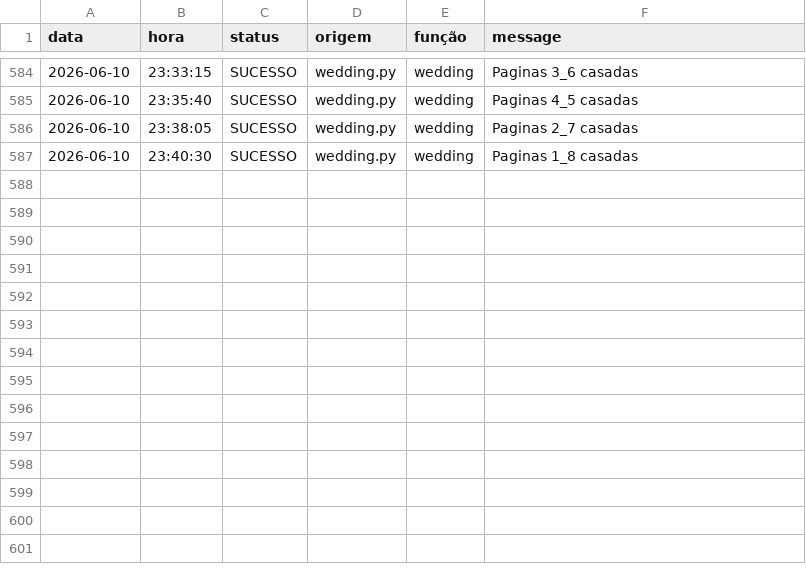
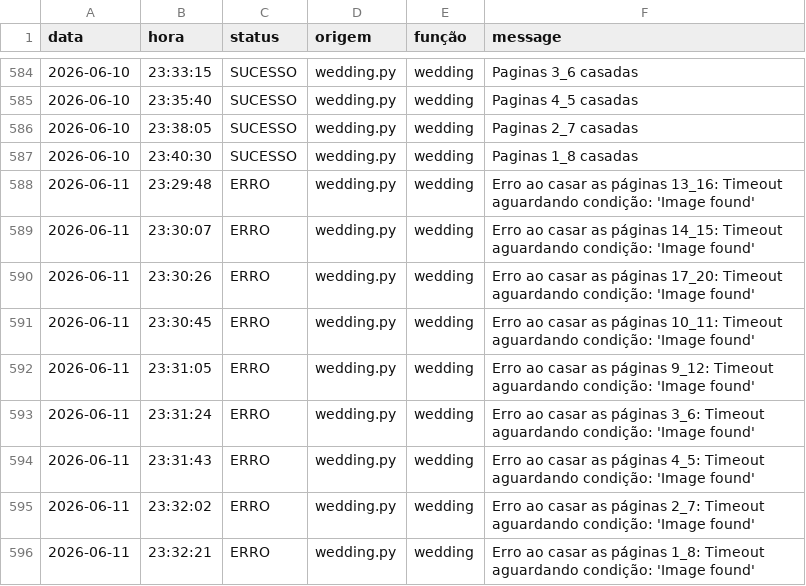
Before and after one commit to Krat-s/o_hoje_files, a CSV file: config/storage/Logs/Wedding.csv, drawn as a sheet; only a part is shown, gaps mark what is left out.

```diff
--- a/config/storage/Logs/Wedding.csv
+++ b/config/storage/Logs/Wedding.csv
@@ -587 +587,10 @@ data,hora,status,origem,função,message
 2026-06-10,23:40:30,SUCESSO,wedding.py,wedding,Paginas 1_8 casadas
+2026-06-11,23:29:48,ERRO,wedding.py,wedding,Erro ao casar as páginas 13_16: Timeout aguardando condição: 'Image found'
+2026-06-11,23:30:07,ERRO,wedding.py,wedding,Erro ao casar as páginas 14_15: Timeout aguardando condição: 'Image found'
+2026-06-11,23:30:26,ERRO,wedding.py,wedding,Erro ao casar as páginas 17_20: Timeout aguardando condição: 'Image found'
+2026-06-11,23:30:45,ERRO,wedding.py,wedding,Erro ao casar as páginas 10_11: Timeout aguardando condição: 'Image found'
+2026-06-11,23:31:05,ERRO,wedding.py,wedding,Erro ao casar as páginas 9_12: Timeout aguardando condição: 'Image found'
+2026-06-11,23:31:24,ERRO,wedding.py,wedding,Erro ao casar as páginas 3_6: Timeout aguardando condição: 'Image found'
+2026-06-11,23:31:43,ERRO,wedding.py,wedding,Erro ao casar as páginas 4_5: Timeout aguardando condição: 'Image found'
+2026-06-11,23:32:02,ERRO,wedding.py,wedding,Erro ao casar as páginas 2_7: Timeout aguardando condição: 'Image found'
+2026-06-11,23:32:21,ERRO,wedding.py,wedding,Erro ao casar as páginas 1_8: Timeout aguardando condição: 'Image found'
```
Also changed, not shown: config/storage/Logs/edition_info.csv, 4 other files.
